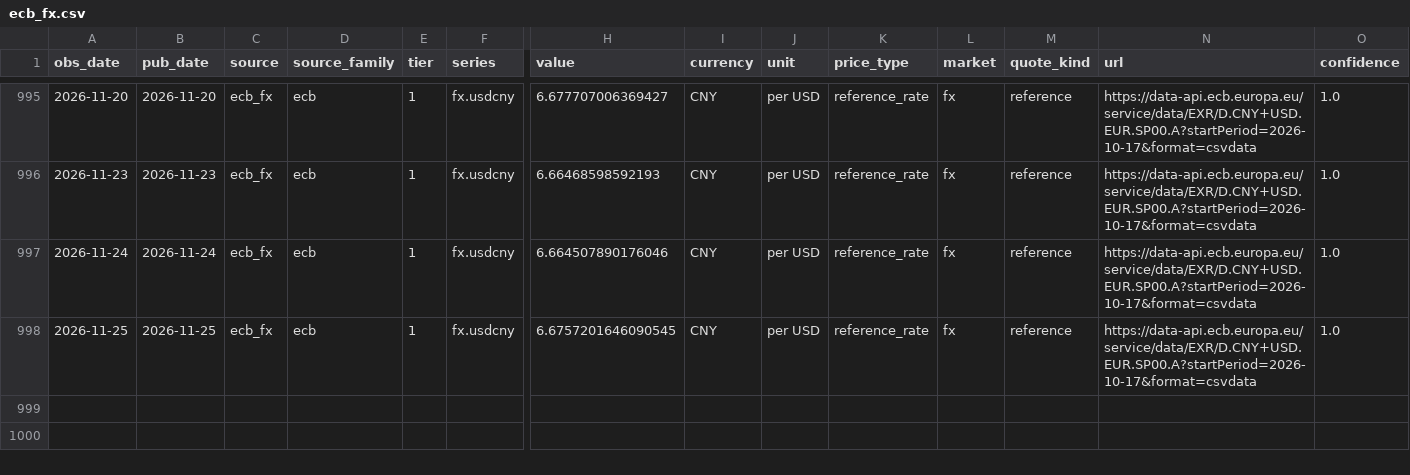
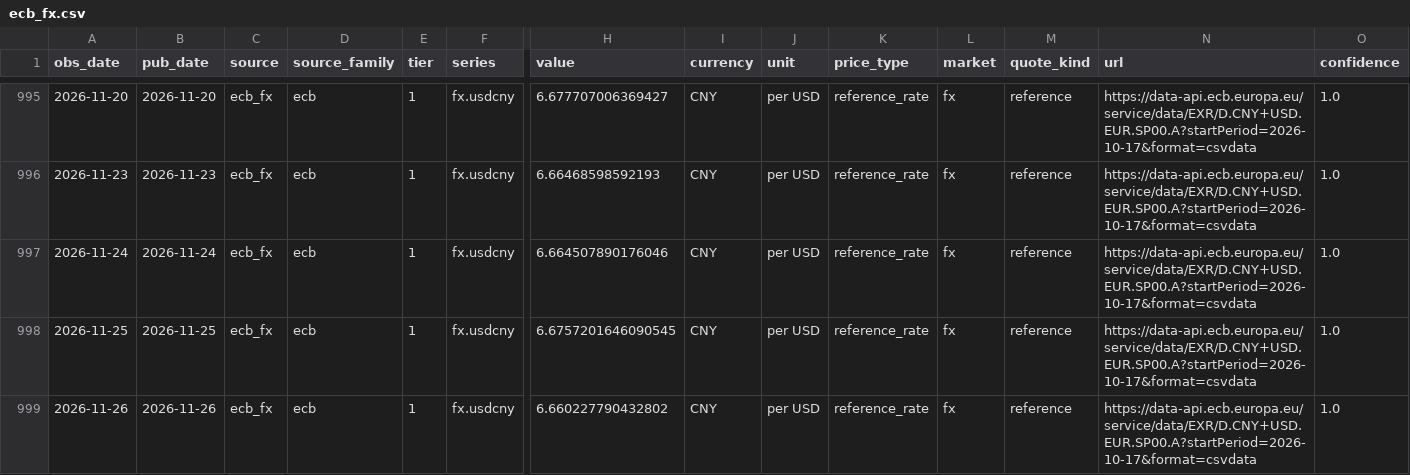
Before and after one commit to arhamsaraogi-star/chemical, a CSV file: data/observations/ecb_fx.csv, drawn as a sheet; only a part is shown, gaps mark what is left out; rows hold the shown columns only; the diff names each change by its address in the sheet, - before the commit and + after, or states it on an @@ line.

```diff
--- a/data/observations/ecb_fx.csv
+++ b/data/observations/ecb_fx.csv
+row 999: 2026-11-26 | 2026-11-26 | ecb_fx | ecb | 1 | fx.usdcny | 6.660227790432802 | CNY | per USD | reference_rate | fx | reference | https://data-api.ecb.europa.eu/service/data/EXR/D.CNY+USD.EUR.SP00.A?startPeriod=2026-10-17&format=csvdata | 1.0
```
Also changed, not shown: 6 other files.
